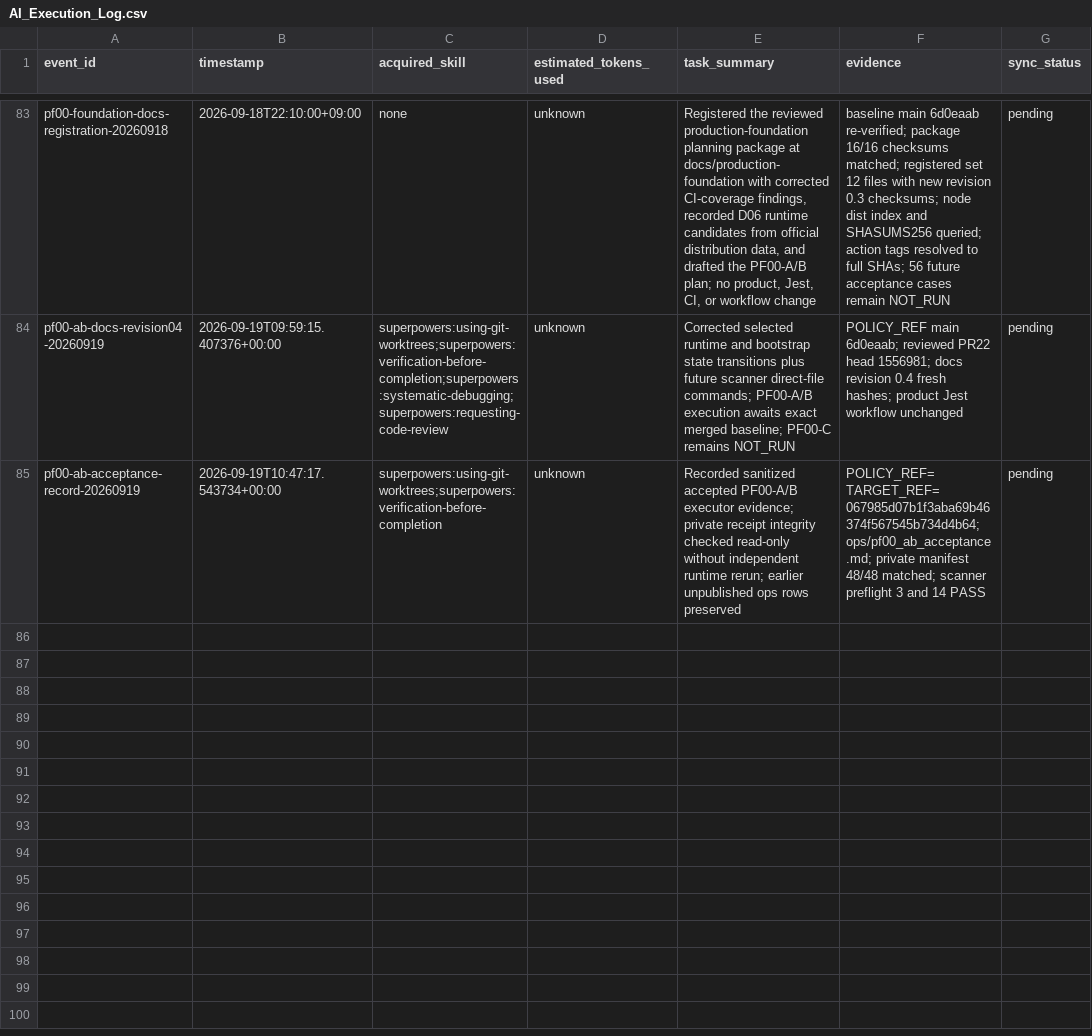
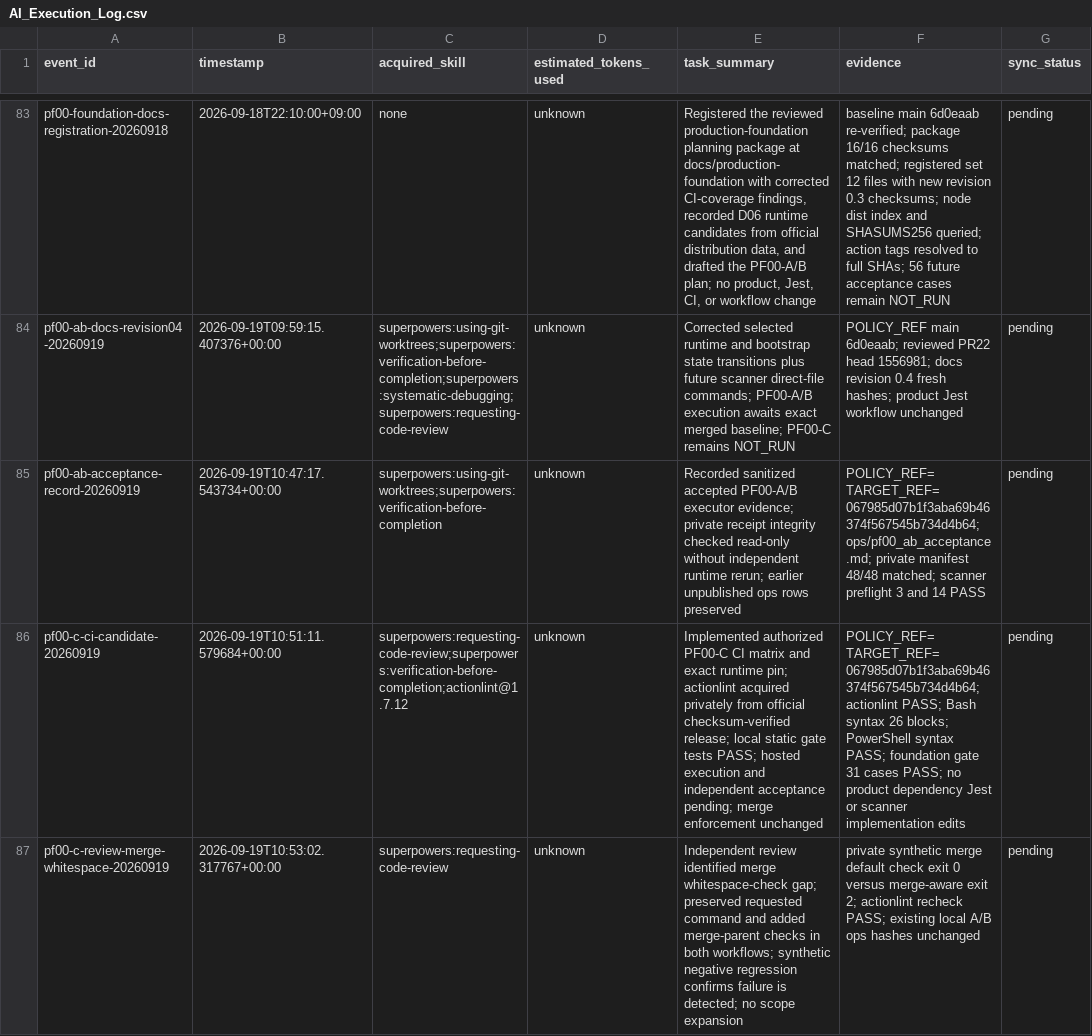
Before and after one commit to edward321416-maker/build-manager, a CSV file: ops/AI_Execution_Log.csv, drawn as a sheet; only a part is shown, gaps mark what is left out; the diff names each change by its address in the sheet, - before the commit and + after, or states it on an @@ line.

Commit message:
ci: add complete pf00 validation matrix

```diff
--- a/ops/AI_Execution_Log.csv
+++ b/ops/AI_Execution_Log.csv
+row 86: pf00-c-ci-candidate-20260919 | 2026-09-19T10:51:11.579684+00:00 | superpowers:requesting-code-review;superpowers:verification-before-completion;actionlint@1.7.12 | unknown | Implemented authorized PF00-C CI matrix and exact runtime pin; actionlint acquired privately from official checksum-verified release; local static gate tests PASS; hosted execution and independent acceptance pending; merge enforcement unchanged | POLICY_REF=TARGET_REF=067985d07b1f3aba69b46374f567545b734d4b64; actionlint PASS; Bash syntax 26 blocks; PowerShell syntax PASS; foundation gate 31 cases PASS; no product dependency Jest or scanner implementation edits | pending
+row 87: pf00-c-review-merge-whitespace-20260919 | 2026-09-19T10:53:02.317767+00:00 | superpowers:requesting-code-review | unknown | Independent review identified merge whitespace-check gap; preserved requested command and added merge-parent checks in both workflows; synthetic negative regression confirms failure is detected; no scope expansion | private synthetic merge default check exit 0 versus merge-aware exit 2; actionlint recheck PASS; existing local A/B ops hashes unchanged | pending
```
Also changed, not shown: 3 other files.
